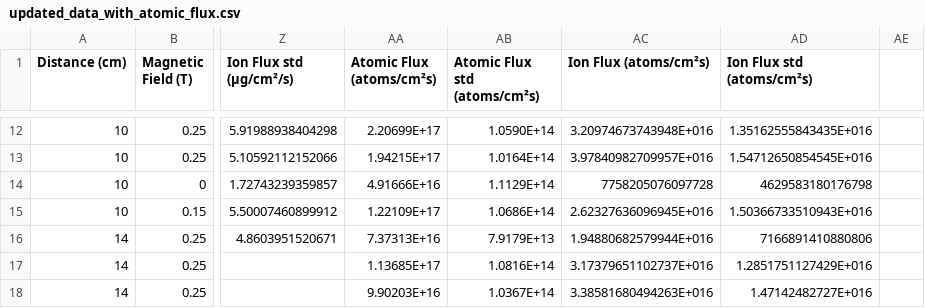
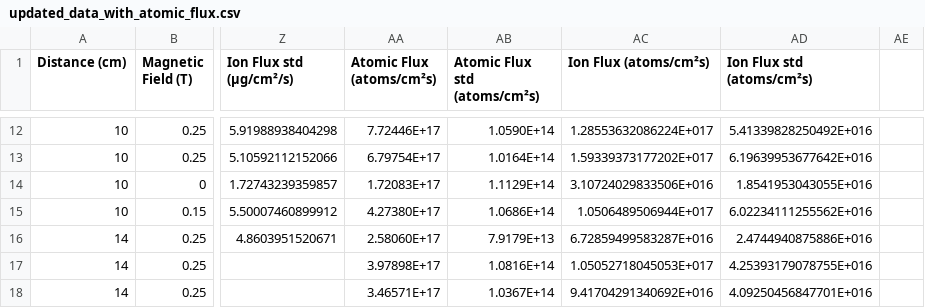
Before and after one commit to baullo/Master-thesis, a CSV file: spreadsheets/updated_data_with_atomic_flux.csv, drawn as a sheet; only a part is shown, gaps mark what is left out; the diff covers the shown part only; the diff names each change by its address in the sheet, - before the commit and + after, or states it on an @@ line.

```diff
--- a/spreadsheets/updated_data_with_atomic_flux.csv
+++ b/spreadsheets/updated_data_with_atomic_flux.csv
-AA12 (Atomic Flux (atoms/cm²s)): 2.20699E+17
+AA12 (Atomic Flux (atoms/cm²s)): 7.72446E+17
-AC12 (Ion Flux (atoms/cm²s)): 3.20974673743948E+016
+AC12 (Ion Flux (atoms/cm²s)): 1.28553632086224E+017
-AD12 (Ion Flux std (atoms/cm²s)): 1.35162555843435E+016
+AD12 (Ion Flux std (atoms/cm²s)): 5.41339828250492E+016
-AA13 (Atomic Flux (atoms/cm²s)): 1.94215E+17
+AA13 (Atomic Flux (atoms/cm²s)): 6.79754E+17
-AC13 (Ion Flux (atoms/cm²s)): 3.97840982709957E+016
+AC13 (Ion Flux (atoms/cm²s)): 1.59339373177202E+017
-AD13 (Ion Flux std (atoms/cm²s)): 1.54712650854545E+016
+AD13 (Ion Flux std (atoms/cm²s)): 6.19639953677642E+016
-AA14 (Atomic Flux (atoms/cm²s)): 4.91666E+16
+AA14 (Atomic Flux (atoms/cm²s)): 1.72083E+17
-AC14 (Ion Flux (atoms/cm²s)): 7758205076097728
+AC14 (Ion Flux (atoms/cm²s)): 3.10724029833506E+016
-AD14 (Ion Flux std (atoms/cm²s)): 4629583180176798
+AD14 (Ion Flux std (atoms/cm²s)): 1.8541953043055E+016
-AA15 (Atomic Flux (atoms/cm²s)): 1.22109E+17
+AA15 (Atomic Flux (atoms/cm²s)): 4.27380E+17
-AC15 (Ion Flux (atoms/cm²s)): 2.62327636096945E+016
+AC15 (Ion Flux (atoms/cm²s)): 1.0506489506944E+017
-AD15 (Ion Flux std (atoms/cm²s)): 1.50366733510943E+016
+AD15 (Ion Flux std (atoms/cm²s)): 6.02234111255562E+016
-AA16 (Atomic Flux (atoms/cm²s)): 7.37313E+16
+AA16 (Atomic Flux (atoms/cm²s)): 2.58060E+17
-AC16 (Ion Flux (atoms/cm²s)): 1.94880682579944E+016
+AC16 (Ion Flux (atoms/cm²s)): 6.72859499583287E+016
-AD16 (Ion Flux std (atoms/cm²s)): 7166891410880806
+AD16 (Ion Flux std (atoms/cm²s)): 2.4744940875886E+016
-AA17 (Atomic Flux (atoms/cm²s)): 1.13685E+17
+AA17 (Atomic Flux (atoms/cm²s)): 3.97898E+17
-AC17 (Ion Flux (atoms/cm²s)): 3.17379651102737E+016
+AC17 (Ion Flux (atoms/cm²s)): 1.05052718045053E+017
-AD17 (Ion Flux std (atoms/cm²s)): 1.2851751127429E+016
+AD17 (Ion Flux std (atoms/cm²s)): 4.25393179078755E+016
-AA18 (Atomic Flux (atoms/cm²s)): 9.90203E+16
+AA18 (Atomic Flux (atoms/cm²s)): 3.46571E+17
-AC18 (Ion Flux (atoms/cm²s)): 3.38581680494263E+016
+AC18 (Ion Flux (atoms/cm²s)): 9.41704291340692E+016
-AD18 (Ion Flux std (atoms/cm²s)): 1.47142482727E+016
+AD18 (Ion Flux std (atoms/cm²s)): 4.09250456847701E+016
```
Also changed, not shown: 31 edited cells elsewhere in this file, spreadsheets/ioncurrent+mass.csv, 30 other files.
